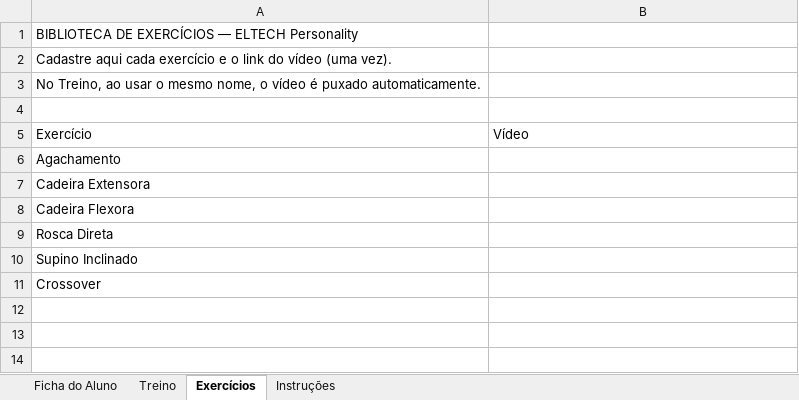
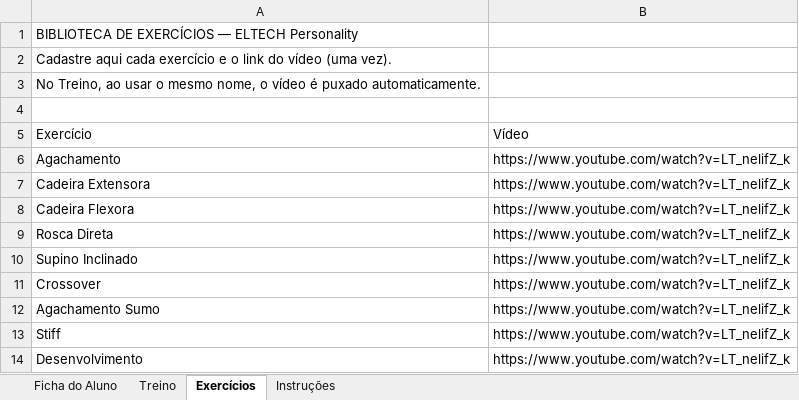
Before and after one commit to SalatielFerreira/Personality, an Excel workbook: eltech_personality_modelo.xlsx, sheet Exercícios, drawn as a sheet; values as stored, in another font and other column widths than the file's, no borders; the diff names each change by its address in the sheet, - before the commit and + after, or states it on an @@ line.

```diff
--- a/eltech_personality_modelo.xlsx (sheet Exercícios)
+++ b/eltech_personality_modelo.xlsx (sheet Exercícios)
-B6:B11: (empty)
+B6:B11: https://www.youtube.com/watch?v=LT_nelifZ_k
+row 12: Agachamento Sumo | https://www.youtube.com/watch?v=LT_nelifZ_k
+row 13: Stiff | https://www.youtube.com/watch?v=LT_nelifZ_k
+row 14: Desenvolvimento | https://www.youtube.com/watch?v=LT_nelifZ_k
```
Also changed, not shown: sheet Treino, 6 other files.
